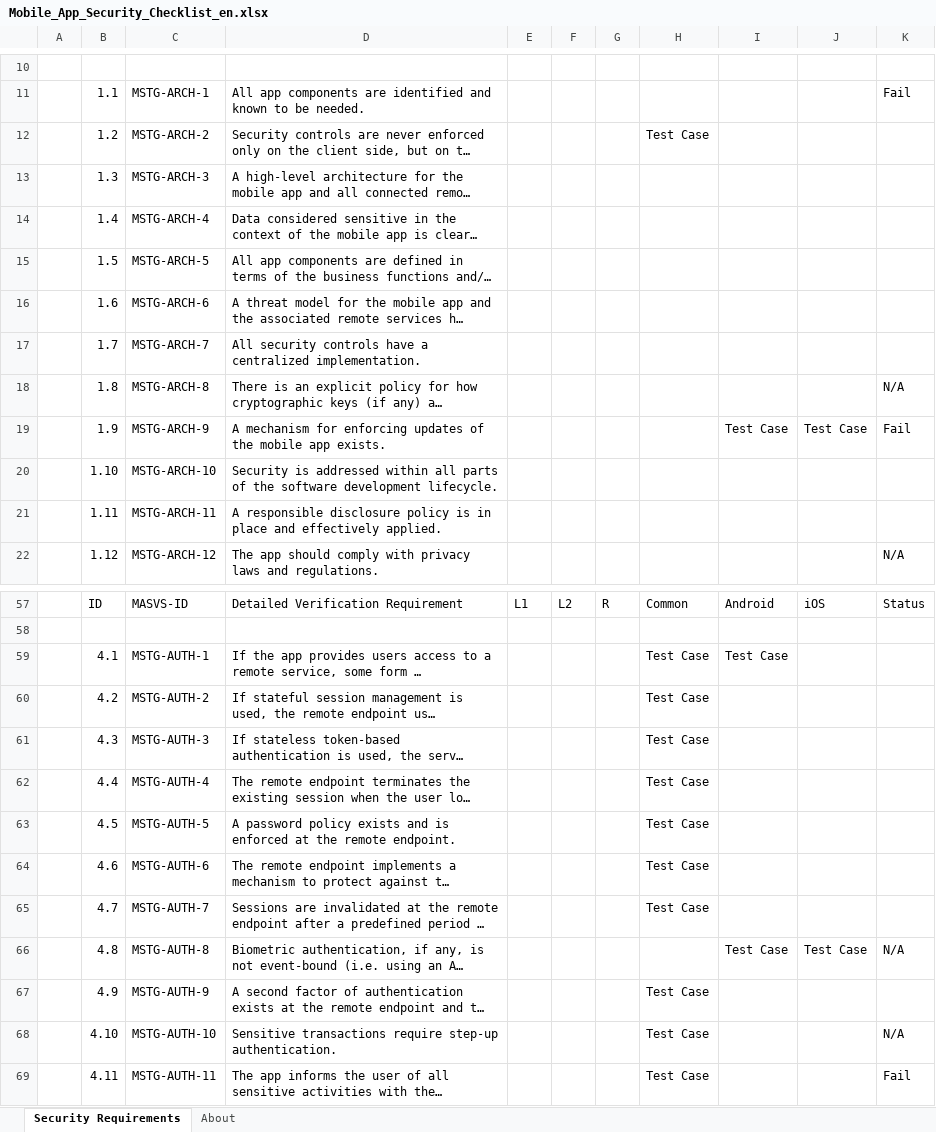
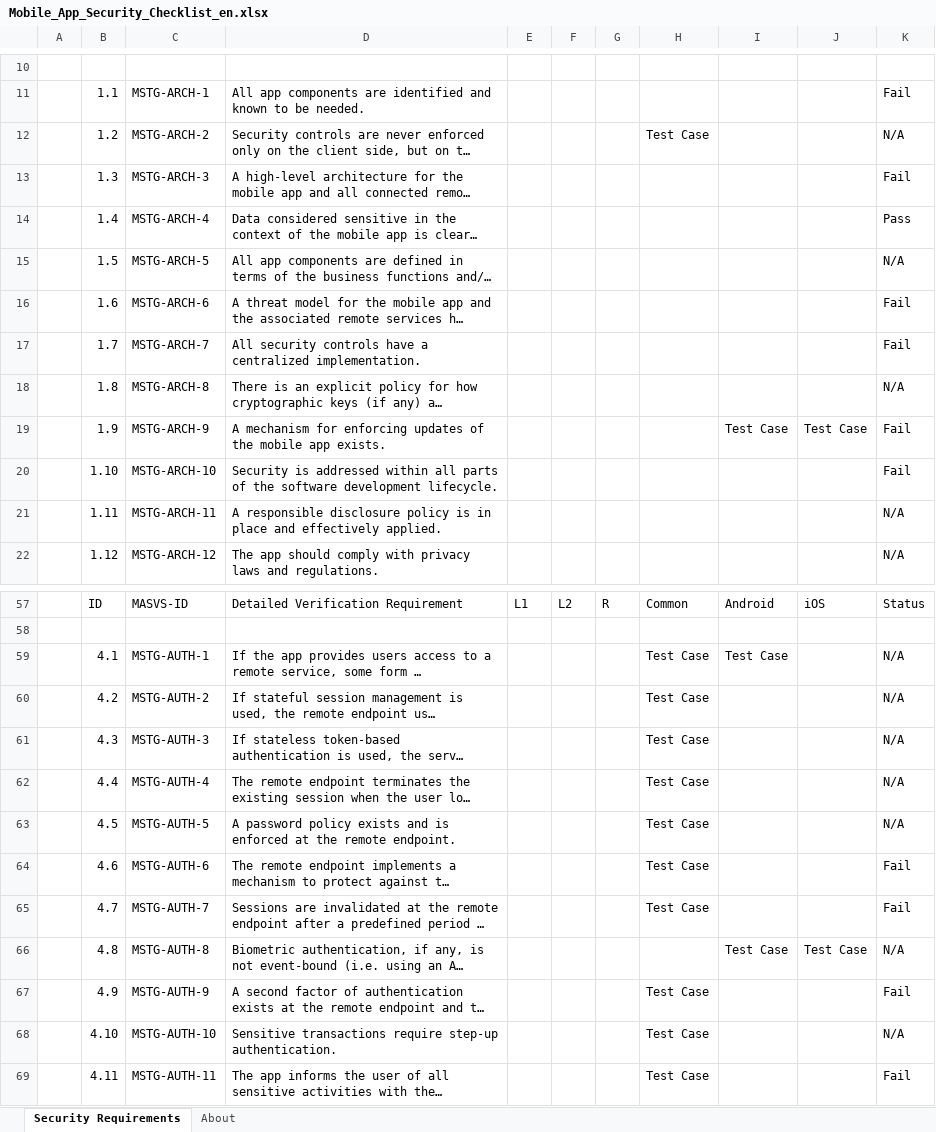
Before and after one commit to BlackRoosie/AS-testing, an Excel workbook: Mobile_App_Security_Checklist_en.xlsx, sheet Security Requirements, drawn as a sheet; only a part is shown, gaps mark what is left out; long unchanged cells end in …; values as stored, in another font and other column widths than the file's, no cell formats; charts and pictures and conditional formats not drawn; the diff covers the shown part only; the diff names each change by its address in the sheet, - before the commit and + after, or states it on an @@ line.

```diff
--- a/Mobile_App_Security_Checklist_en.xlsx (sheet Security Requirements)
+++ b/Mobile_App_Security_Checklist_en.xlsx (sheet Security Requirements)
-K12: (empty)
+K12: N/A
-K13: (empty)
+K13: Fail
-K14: (empty)
+K14: Pass
-K15: (empty)
+K15: N/A
-K16:K17: (empty)
+K16:K17: Fail
-K20: (empty)
+K20: Fail
-K21: (empty)
+K21: N/A
-K59:K63: (empty)
+K59:K63: N/A
-K64:K65: (empty)
+K64:K65: Fail
-K67: (empty)
+K67: Fail
```
Also changed, not shown: 47 edited cells elsewhere in this sheet, sheet About, cell formats, charts or pictures, 1 other file.
